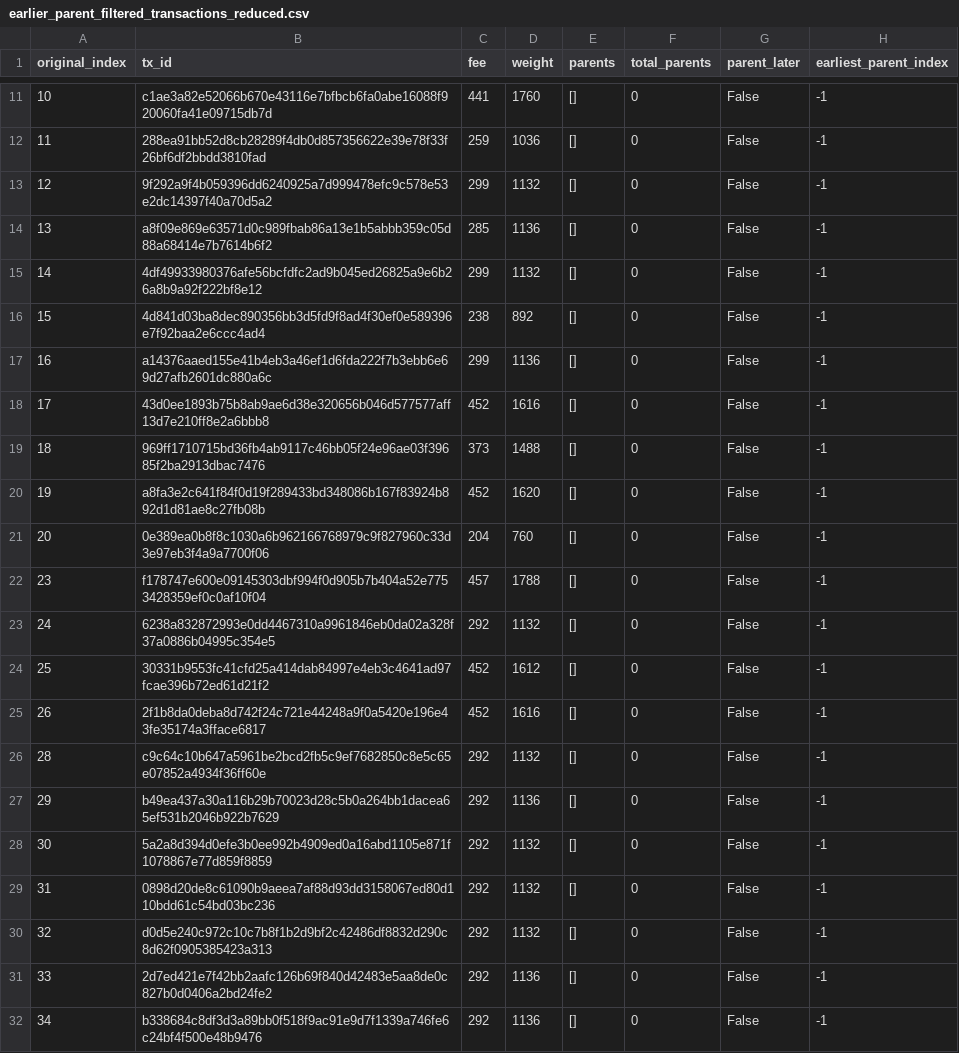
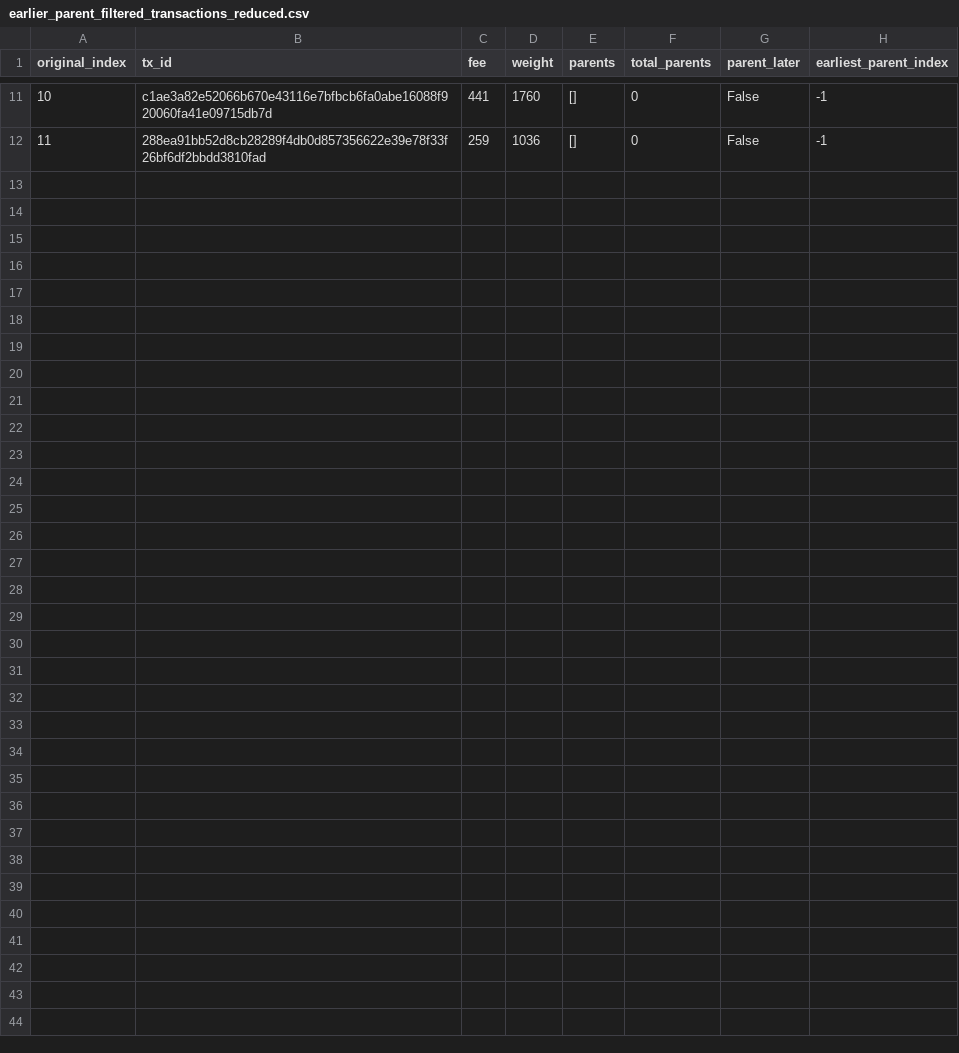
Before and after one commit to patnir/summer-of-btc, a CSV file: earlier_parent_filtered_transactions_reduced.csv, drawn as a sheet; only a part is shown, gaps mark what is left out.

```diff
--- a/earlier_parent_filtered_transactions_reduced.csv
+++ b/earlier_parent_filtered_transactions_reduced.csv
@@ -12,21 +12 @@ original_index,tx_id,fee,weight,parents,total_parents,parent_later,earliest_pare
 11,288ea91bb52d8cb28289f4db0d857356622e39e78f33f26bf6df2bbdd3810fad,259,1036,[],0,False,-1
-12,9f292a9f4b059396dd6240925a7d999478efc9c578e53e2dc14397f40a70d5a2,299,1132,[],0,False,-1
-13,a8f09e869e63571d0c989fbab86a13e1b5abbb359c05d88a68414e7b7614b6f2,285,1136,[],0,False,-1
-14,4df49933980376afe56bcfdfc2ad9b045ed26825a9e6b26a8b9a92f222bf8e12,299,1132,[],0,False,-1
-15,4d841d03ba8dec890356bb3d5fd9f8ad4f30ef0e589396e7f92baa2e6ccc4ad4,238,892,[],0,False,-1
-16,a14376aaed155e41b4eb3a46ef1d6fda222f7b3ebb6e69d27afb2601dc880a6c,299,1136,[],0,False,-1
-17,43d0ee1893b75b8ab9ae6d38e320656b046d577577aff13d7e210ff8e2a6bbb8,452,1616,[],0,False,-1
-18,969ff1710715bd36fb4ab9117c46bb05f24e96ae03f39685f2ba2913dbac7476,373,1488,[],0,False,-1
-19,a8fa3e2c641f84f0d19f289433bd348086b167f83924b892d1d81ae8c27fb08b,452,1620,[],0,False,-1
-20,0e389ea0b8f8c1030a6b962166768979c9f827960c33d3e97eb3f4a9a7700f06,204,760,[],0,False,-1
-23,f178747e600e09145303dbf994f0d905b7b404a52e7753428359ef0c0af10f04,457,1788,[],0,False,-1
-24,6238a832872993e0dd4467310a9961846eb0da02a328f37a0886b04995c354e5,292,1132,[],0,False,-1
-25,30331b9553fc41cfd25a414dab84997e4eb3c4641ad97fcae396b72ed61d21f2,452,1612,[],0,False,-1
-26,2f1b8da0deba8d742f24c721e44248a9f0a5420e196e43fe35174a3fface6817,452,1616,[],0,False,-1
-28,c9c64c10b647a5961be2bcd2fb5c9ef7682850c8e5c65e07852a4934f36ff60e,292,1132,[],0,False,-1
-29,b49ea437a30a116b29b70023d28c5b0a264bb1dacea65ef531b2046b922b7629,292,1136,[],0,False,-1
-30,5a2a8d394d0efe3b0ee992b4909ed0a16abd1105e871f1078867e77d859f8859,292,1132,[],0,False,-1
-31,0898d20de8c61090b9aeea7af88d93dd3158067ed80d110bdd61c54bd03bc236,292,1132,[],0,False,-1
-32,d0d5e240c972c10c7b8f1b2d9bf2c42486df8832d290c8d62f0905385423a313,292,1132,[],0,False,-1
-33,2d7ed421e7f42bb2aafc126b69f840d42483e5aa8de0c827b0d0406a2bd24fe2,292,1136,[],0,False,-1
-34,b338684c8df3d3a89bb0f518f9ac91e9d7f1339a746fe6c24bf4f500e48b9476,292,1136,[],0,False,-1
```
Also changed, not shown: 2 other files.
